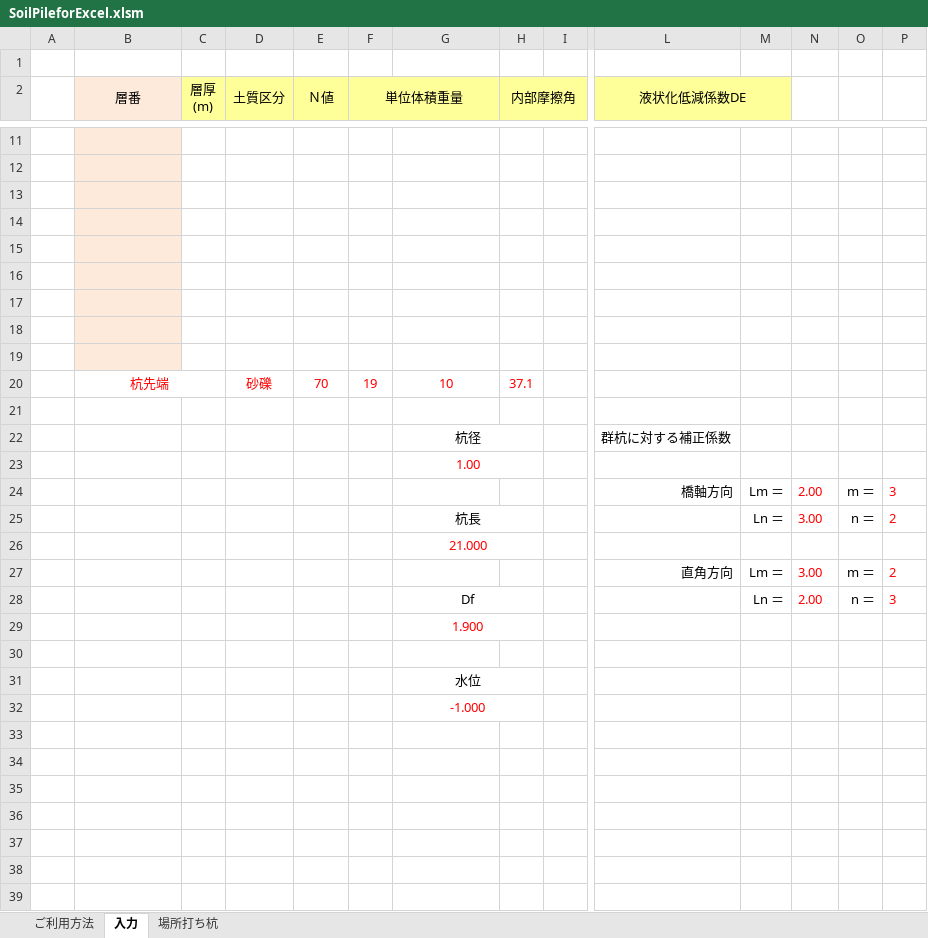
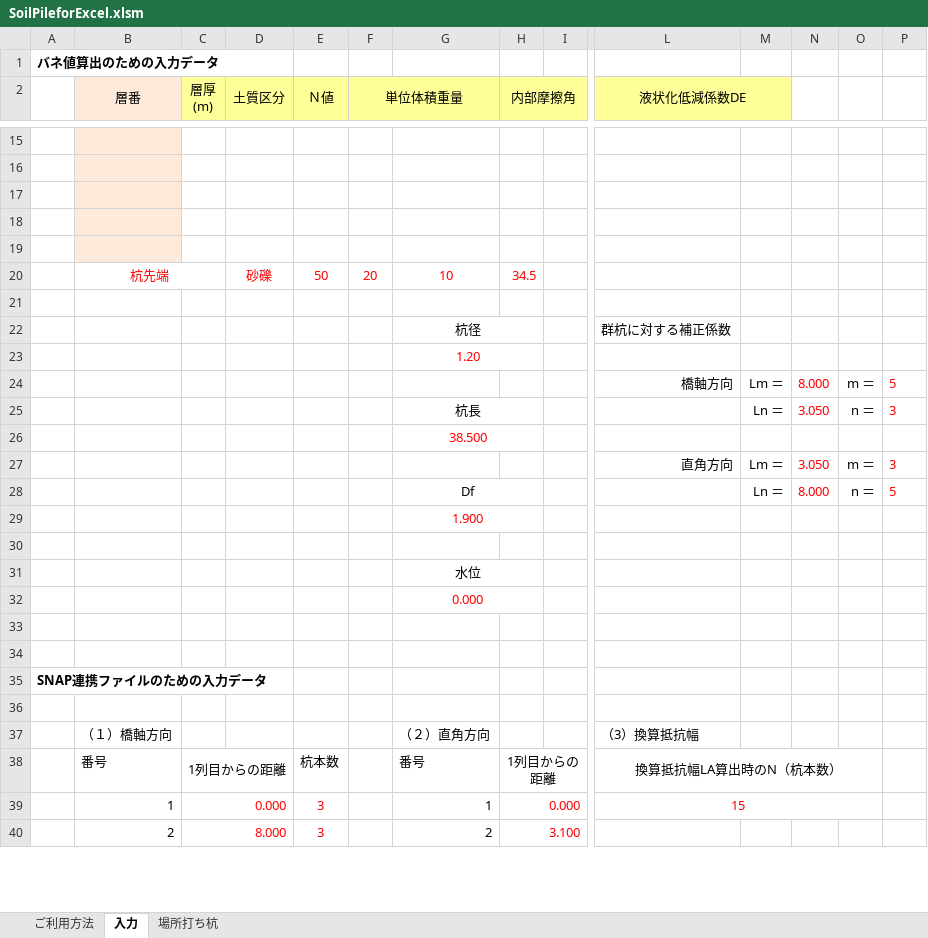
Before and after one commit to structuralengine/SoilPileforExcel, an Excel workbook: SoilPileforExcel.xlsm, sheet 入力, drawn as a sheet; only a part is shown, gaps mark what is left out; values as stored, in another font and other column widths than the file's, no borders; charts and pictures not drawn; removed rows and columns are numbered as before the commit, all else as after; rows hold the shown columns only; the diff covers the shown part only; the diff names each change by its address in the sheet, - before the commit and + after, or states it on an @@ line.

```diff
--- a/SoilPileforExcel.xlsm (sheet 入力)
+++ b/SoilPileforExcel.xlsm (sheet 入力)
-A1: (empty)
+A1: バネ値算出のための入力データ
-row 20: (empty)
+row 20:  | 杭先端 |  | 砂礫 | 50 | 20 | 10 | 34.5
-B20 fill: #FDEADA
+B20 fill: none
+B20:C20 merged
-row 17: (empty)
-row 18: (empty)
-row 19: (empty)
-row 20:  | 杭先端 |  | 砂礫 | 70 | 19 | 10 | 37.1
-G23: 1.00
+G23: 1.20
-N24: 2.00
+N24: 8.000
-P24: 3
+P24: 5
-N25: 3.00
+N25: 3.050
-P25: 2
+P25: 3
-G26: 21.000
+G26: 38.500
-N27: 3.00
+N27: 3.050
-P27: 2
+P27: 3
-N28: 2.00
+N28: 8.000
-P28: 3
+P28: 5
-G32: -1.000
+G32: 0.000
+row 35: SNAP連携ファイルのための入力データ
-row 37: (empty)
+row 37:  | （１）橋軸方向 |  |  |  |  | （２）直角方向 |  |  | （3）換算抵抗幅
-row 38: (empty)
+row 38:  | 番号 | 1列目からの距離 |  | 杭本数 |  | 番号 | 1列目からの距離 |  | 換算抵抗幅LA算出時のN（杭本数）
+C38:D38 merged
+H38:I38 merged
+L38:O38 merged
-row 39: (empty)
+row 39:  | 1 | 0.000 |  | 3 |  | 1 | 0.000 |  | 15
+C39:D39 merged
+H39:I39 merged
+L39:O39 merged
-row 40: (empty)
+row 40:  | 2 | 8.000 |  | 3 |  | 2 | 3.100
+C40:D40 merged
+H40:I40 merged
```
Also changed, not shown: 11 added rows, 9 removed rows, 34 edited cells and merged cells elsewhere in this sheet, sheet 場所打ち杭, formulas that keep their value, hidden cells, charts or pictures.
